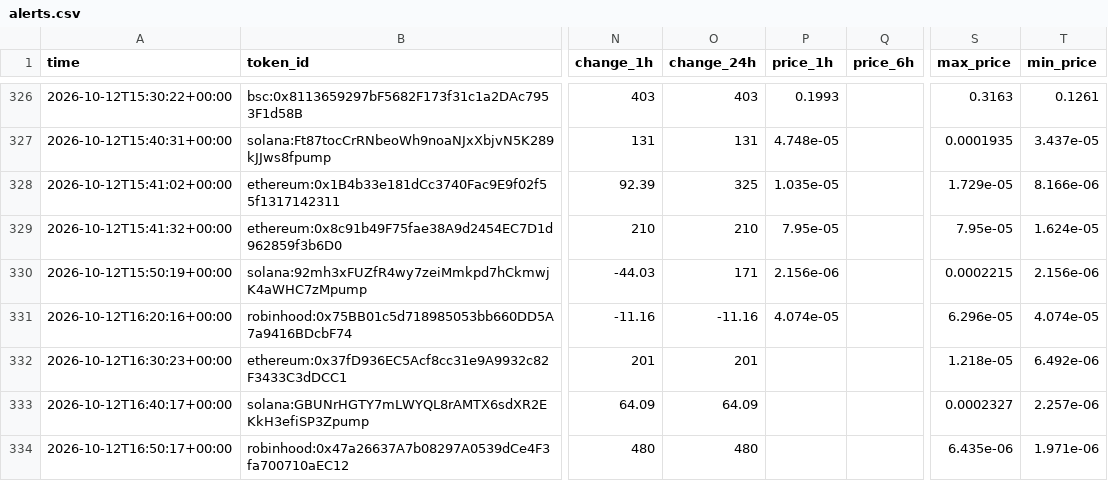
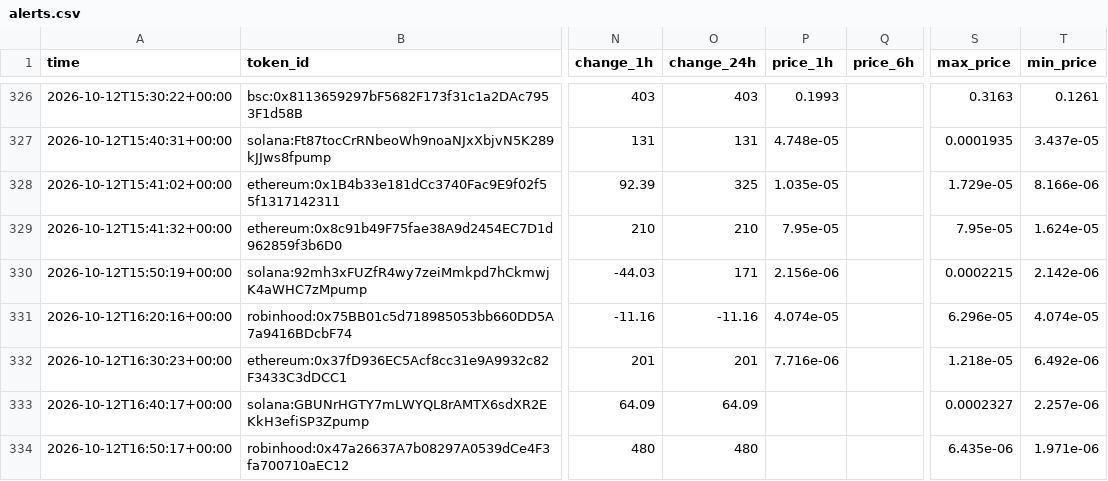
Before and after one commit to zachevm/Telegram-Bot, a CSV file: alerts.csv, drawn as a sheet; only a part is shown, gaps mark what is left out; the diff covers the shown part only; the diff names each change by its address in the sheet, - before the commit and + after, or states it on an @@ line.

```diff
--- a/alerts.csv
+++ b/alerts.csv
-T330 (min_price): 2.156e-06
+T330 (min_price): 2.142e-06
-P332 (price_1h): (empty)
+P332 (price_1h): 7.716e-06
```
Also changed, not shown: 2 added rows and 14 edited cells elsewhere in this file, rejected.csv, runs.csv, 1 other file.
